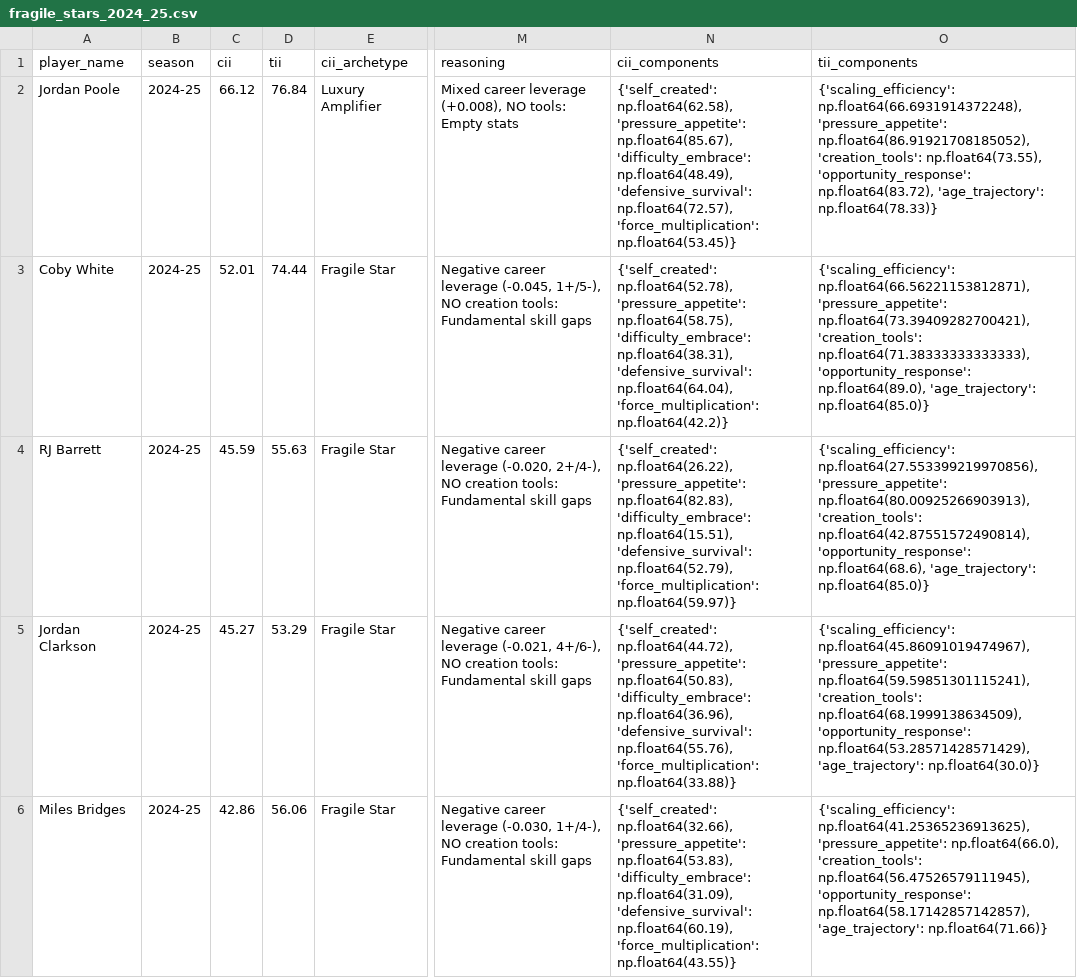
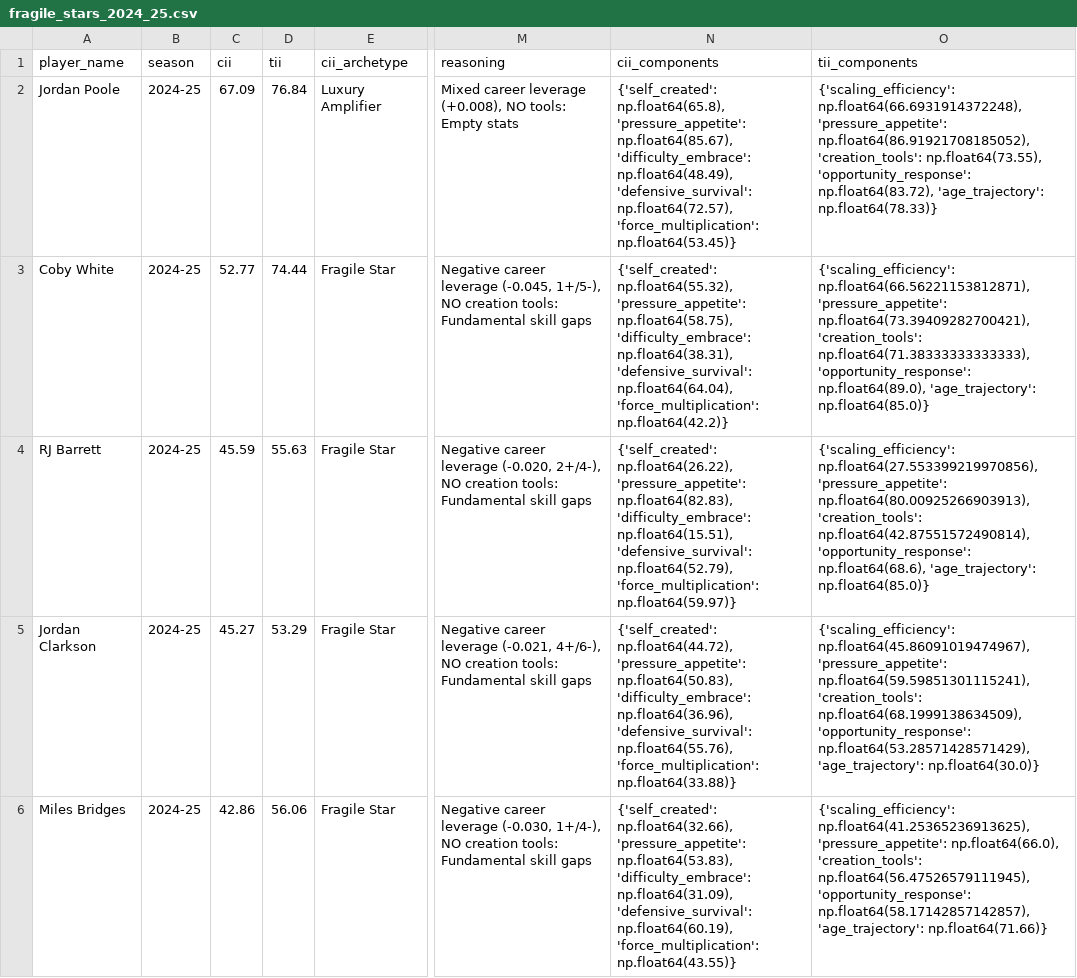
Before and after one commit to hirememorey/resilience-basketball, a CSV file: results/fragile_stars_2024_25.csv, drawn as a sheet; only a part is shown, gaps mark what is left out; the diff covers the shown part only; the diff names each change by its address in the sheet, - before the commit and + after, or states it on an @@ line.

```diff
--- a/results/fragile_stars_2024_25.csv
+++ b/results/fragile_stars_2024_25.csv
-C2 (cii): 66.12
+C2 (cii): 67.09
-N2 (cii_components): {'self_created': np.float64(62.58), 'pressure_appetite': np.float64(85.67),…
+N2 (cii_components): {'self_created': np.float64(65.8), 'pressure_appetite': np.float64(85.67),…
-C3 (cii): 52.01
+C3 (cii): 52.77
-N3 (cii_components): {'self_created': np.float64(52.78), 'pressure_appetite': np.float64(58.75),…
+N3 (cii_components): {'self_created': np.float64(55.32), 'pressure_appetite': np.float64(58.75),…
```
Also changed, not shown: 36 edited cells elsewhere in this file, results/franchise_engines_2024_25.csv, results/latent_engines_2024_25.csv, 56 other files.
